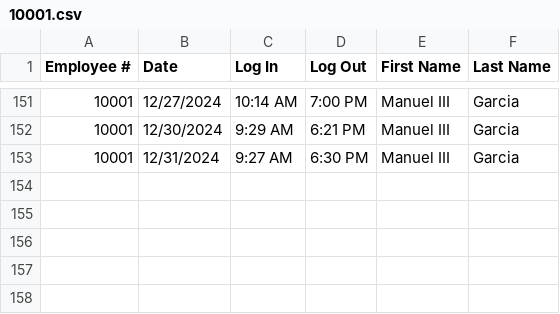
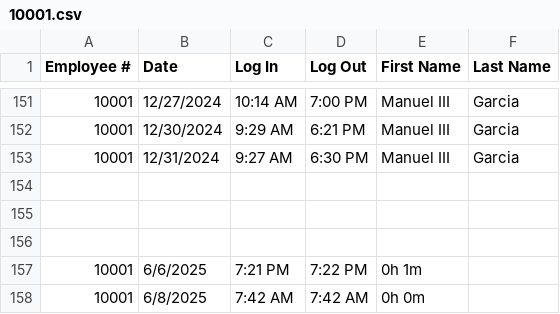
Before and after one commit to TheAlgorithmov/MO-IT103-MotorPH, a CSV file: MotorPHPayrollGR/src/com/csv/DTR/10001.csv, drawn as a sheet; only a part is shown, gaps mark what is left out; the diff names each change by its address in the sheet, - before the commit and + after, or states it on an @@ line.

```diff
--- a/MotorPHPayrollGR/src/com/csv/DTR/10001.csv
+++ b/MotorPHPayrollGR/src/com/csv/DTR/10001.csv
+row 154: (empty)
+row 155: (empty)
+row 156: (empty)
+row 157: 10001 | 6/6/2025 | 7:21 PM | 7:22 PM | 0h 1m
+row 158: 10001 | 6/8/2025 | 7:42 AM | 7:42 AM | 0h 0m
```
Also changed, not shown: MotorPHPayrollGR/src/com/csv/LoginCredentials.csv, 17 other files.
